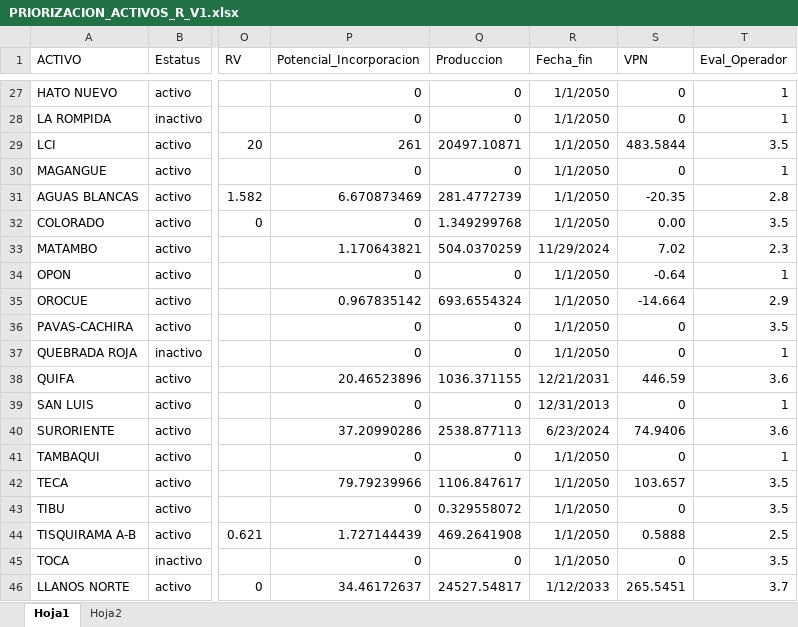
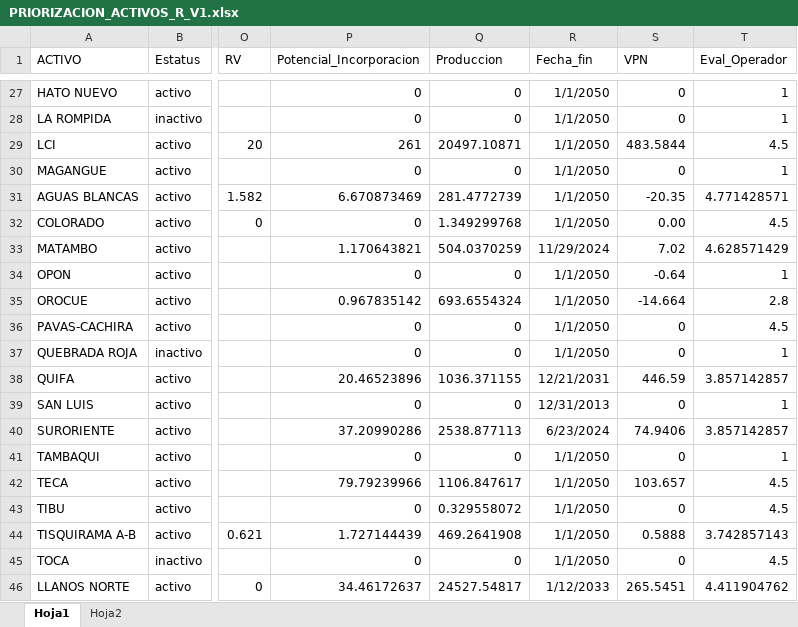
Before and after one commit to jorgemedina87/Priorizacion, an Excel workbook: bd/PRIORIZACION_ACTIVOS_R_V1.xlsx, sheet Hoja1, drawn as a sheet; only a part is shown, gaps mark what is left out; values as stored, in another font and other column widths than the file's, no borders; the diff covers the shown part only; the diff names each change by its address in the sheet, - before the commit and + after, or states it on an @@ line.

Commit message:
Add files via upload

```diff
--- a/bd/PRIORIZACION_ACTIVOS_R_V1.xlsx (sheet Hoja1)
+++ b/bd/PRIORIZACION_ACTIVOS_R_V1.xlsx (sheet Hoja1)
-T29 (Eval_Operador): 3.5
+T29 (Eval_Operador): 4.5
-T31 (Eval_Operador): 2.8
+T31 (Eval_Operador): 4.771428571
-T32 (Eval_Operador): 3.5
+T32 (Eval_Operador): 4.5
-T33 (Eval_Operador): 2.3
+T33 (Eval_Operador): 4.628571429
-T35 (Eval_Operador): 2.9
+T35 (Eval_Operador): 2.8
-T36 (Eval_Operador): 3.5
+T36 (Eval_Operador): 4.5
-T38 (Eval_Operador): 3.6
+T38 (Eval_Operador): 3.857142857
-T40 (Eval_Operador): 3.6
+T40 (Eval_Operador): 3.857142857
-T42:T43 (Eval_Operador): 3.5
+T42:T43 (Eval_Operador): 4.5
-T44 (Eval_Operador): 2.5
+T44 (Eval_Operador): 3.742857143
-T45 (Eval_Operador): 3.5
+T45 (Eval_Operador): 4.5
-T46 (Eval_Operador): 3.7
+T46 (Eval_Operador): 4.411904762
```
Also changed, not shown: 16 edited cells elsewhere in this sheet.
